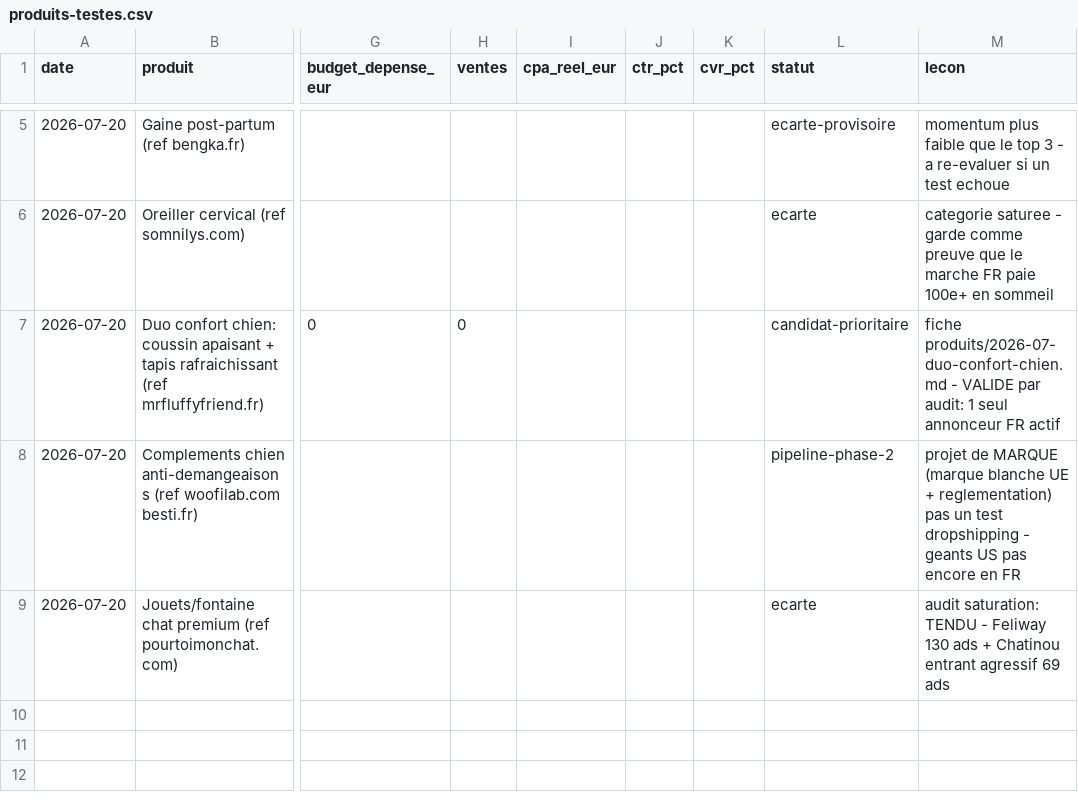
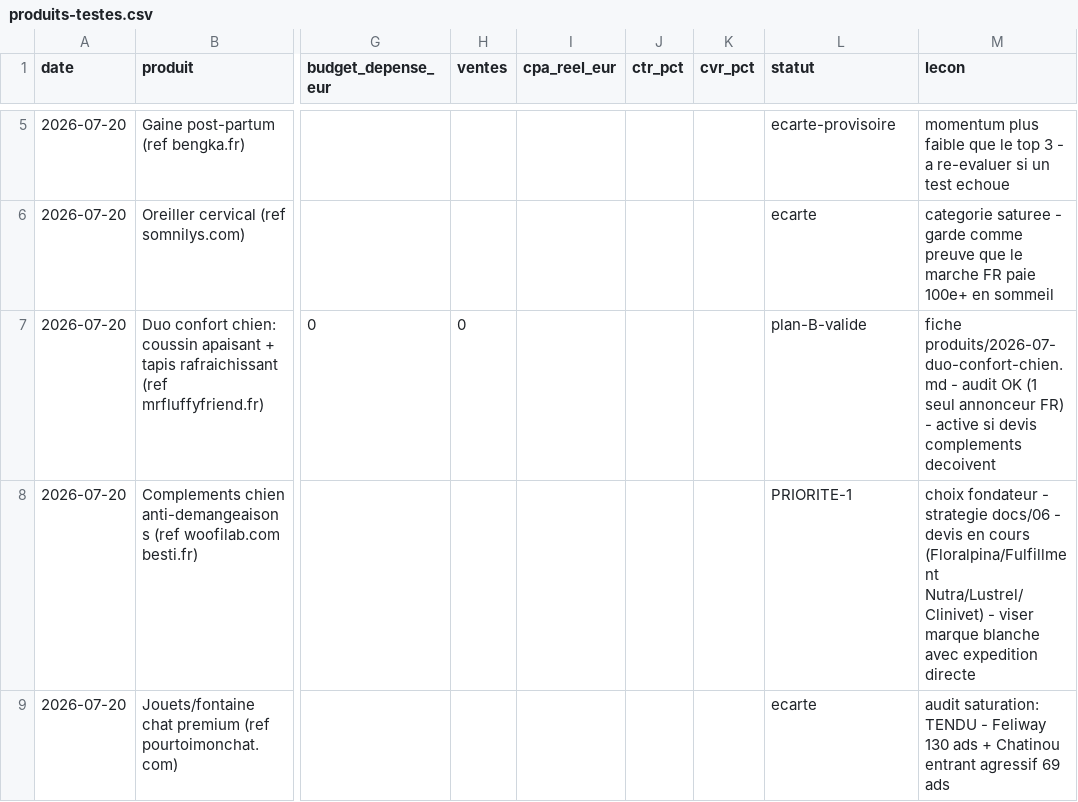
Before and after one commit to jdp4mkymvv-ai/spurb, a CSV file: tracking/produits-testes.csv, drawn as a sheet; only a part is shown, gaps mark what is left out; the diff names each change by its address in the sheet, - before the commit and + after, or states it on an @@ line.

```diff
--- a/tracking/produits-testes.csv
+++ b/tracking/produits-testes.csv
-L7 (statut): candidat-prioritaire
+L7 (statut): plan-B-valide
-M7 (lecon): …produits/2026-07-duo-confort-chien.md - VALIDE par audit: 1 seul annonceur FR actif
+M7 (lecon): …produits/2026-07-duo-confort-chien.md - audit OK (1 seul annonceur FR) - active si devis complements decoivent
-L8 (statut): pipeline-phase-2
+L8 (statut): PRIORITE-1
-M8 (lecon): projet de MARQUE (marque blanche UE + reglementation) pas un test dropshipping - geants US pas encore en FR
+M8 (lecon): choix fondateur - strategie docs/06 - devis en cours (Floralpina/Fulfillment Nutra/Lustrel/Clinivet) - viser marque blanche avec expedition directe
```
Also changed, not shown: 2 other files.
